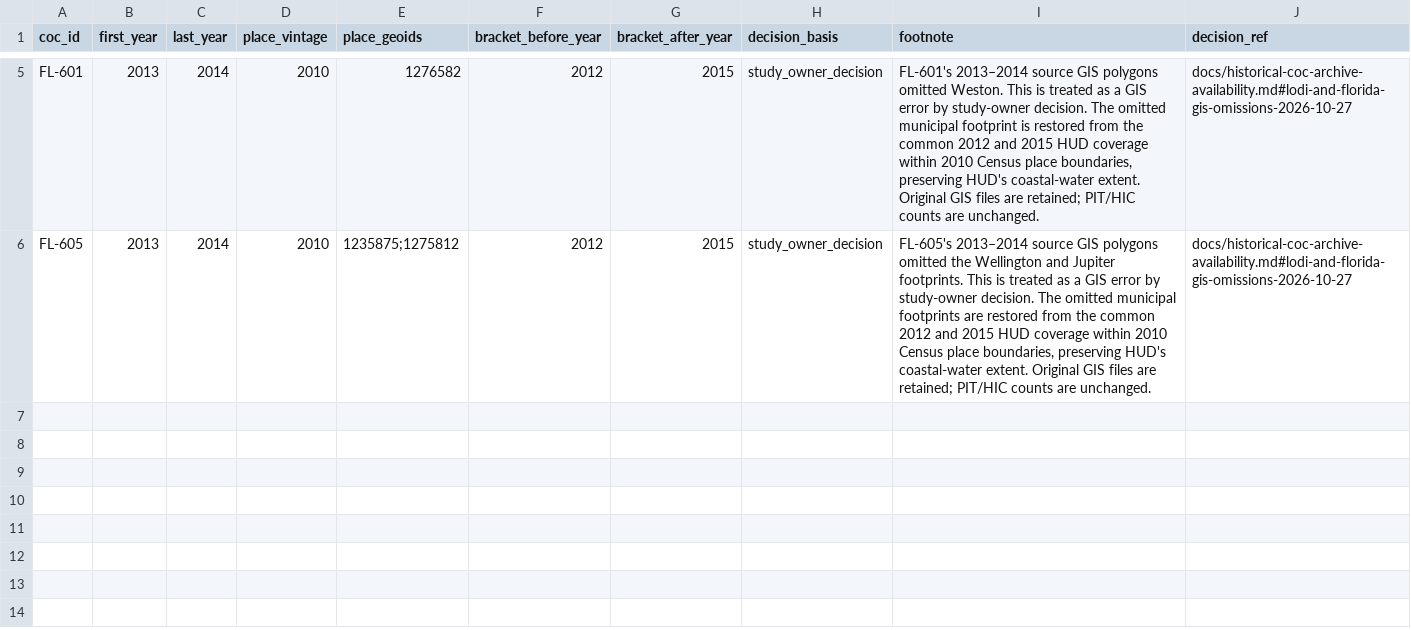
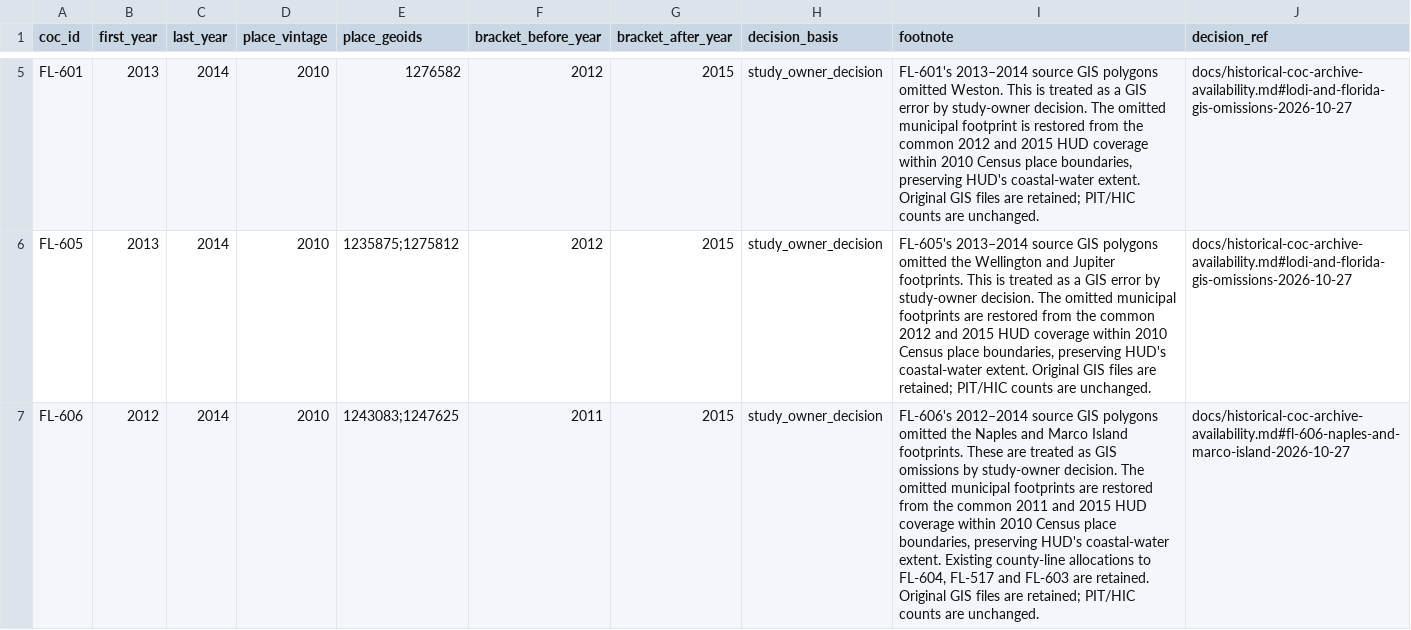
Before and after one commit to mlmcconnell1/HHP-Lab, a CSV file: recipes/site-inputs/coc-boundary-municipal-omissions.csv, drawn as a sheet; only a part is shown, gaps mark what is left out; the diff names each change by its address in the sheet, - before the commit and + after, or states it on an @@ line.

Commit message:
Restore FL-606 city omissions while preserving county-line allocations

```diff
--- a/recipes/site-inputs/coc-boundary-municipal-omissions.csv
+++ b/recipes/site-inputs/coc-boundary-municipal-omissions.csv
+row 7: FL-606 | 2012 | 2014 | 2010 | 1243083;1247625 | 2011 | 2015 | study_owner_decision | FL-606's 2012–2014 source GIS polygons omitted the Naples and Marco Island footprints. These are treated as GIS omissions by study-owner decision. The omitted municipal footprints are restored from the common 2011 and 2015 HUD coverage within 2010 Census place boundaries, preserving HUD's coastal-water extent. Existing county-line allocations to FL-604, FL-517 and FL-603 are retained. Original GIS files are retained; PIT/HIC counts are unchanged. | docs/historical-coc-archive-availability.md#fl-606-naples-and-marco-island-2026-10-27
```
Also changed, not shown: 5 other files.
